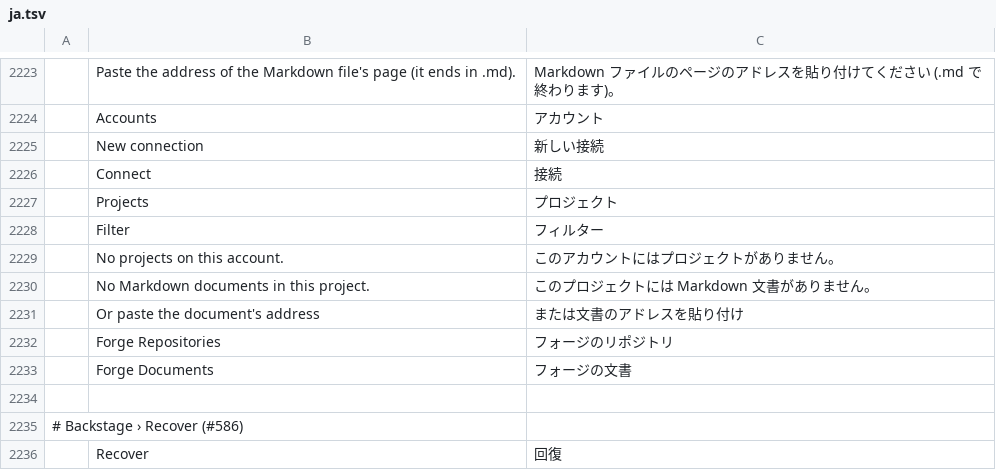
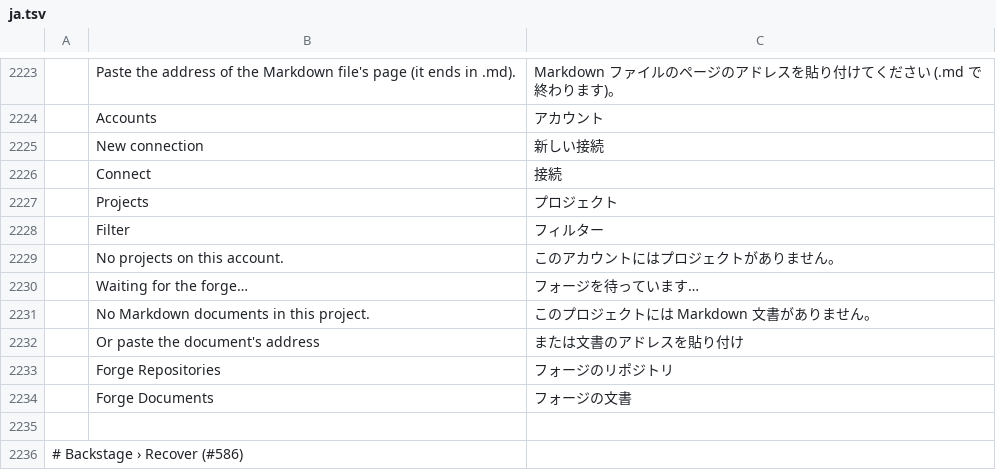
Before and after one commit to TheLazyGeekGuy/plume, a TSV file: crates/ui-egui/src/i18n/ja.tsv, drawn as a sheet; only a part is shown, gaps mark what is left out; the shorter side is filled out with more unchanged rows.

```diff
--- a/crates/ui-egui/src/i18n/ja.tsv
+++ b/crates/ui-egui/src/i18n/ja.tsv
@@ -2229,2 +2229,3 @@
 	No projects on this account.	このアカウントにはプロジェクトがありません。
+	Waiting for the forge…	フォージを待っています…
 	No Markdown documents in this project.	このプロジェクトには Markdown 文書がありません。
```
Also changed, not shown: crates/ui-egui/src/i18n/bg.tsv, crates/ui-egui/src/i18n/ru.tsv, 19 other files.
